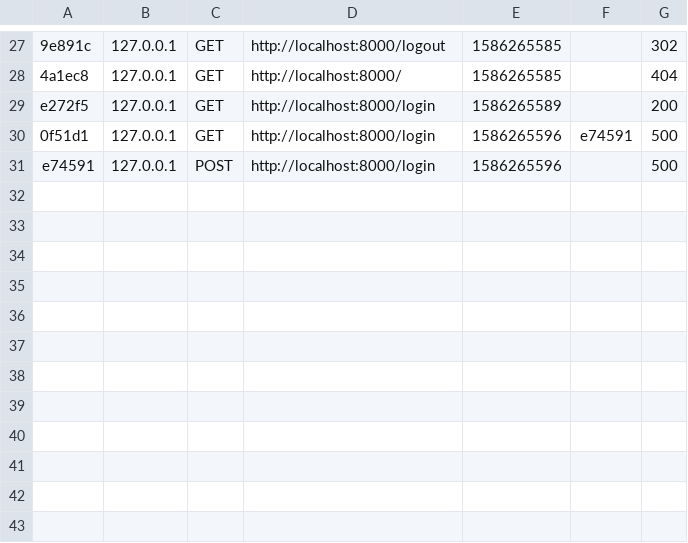
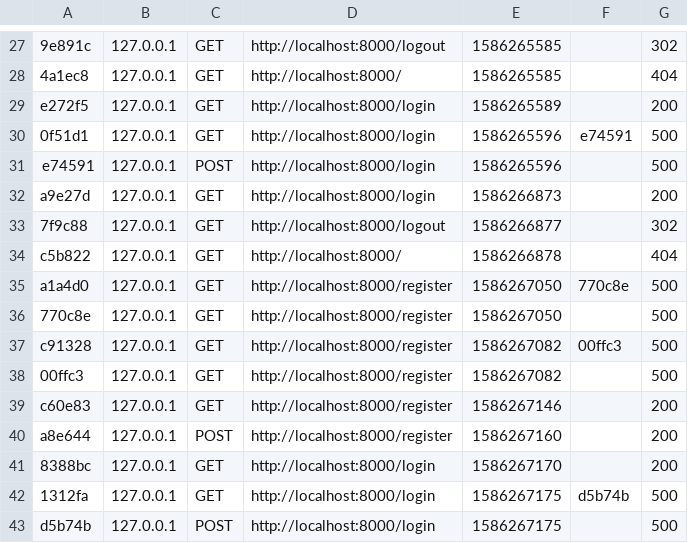
Before and after one commit to Jean-ChristopheGdn/Symfony_Movie_list, a CSV file: var/cache/dev/profiler/index.csv, drawn as a sheet; only a part is shown, gaps mark what is left out; the diff names each change by its address in the sheet, - before the commit and + after, or states it on an @@ line.

Commit message:
modif register

```diff
--- a/var/cache/dev/profiler/index.csv
+++ b/var/cache/dev/profiler/index.csv
+row 32: a9e27d | 127.0.0.1 | GET | http://localhost:8000/login | 1586266873 |  | 200
+row 33: 7f9c88 | 127.0.0.1 | GET | http://localhost:8000/logout | 1586266877 |  | 302
+row 34: c5b822 | 127.0.0.1 | GET | http://localhost:8000/ | 1586266878 |  | 404
+row 35: a1a4d0 | 127.0.0.1 | GET | http://localhost:8000/register | 1586267050 | 770c8e | 500
+row 36: 770c8e | 127.0.0.1 | GET | http://localhost:8000/register | 1586267050 |  | 500
+row 37: c91328 | 127.0.0.1 | GET | http://localhost:8000/register | 1586267082 | 00ffc3 | 500
+row 38: 00ffc3 | 127.0.0.1 | GET | http://localhost:8000/register | 1586267082 |  | 500
+row 39: c60e83 | 127.0.0.1 | GET | http://localhost:8000/register | 1586267146 |  | 200
+row 40: a8e644 | 127.0.0.1 | POST | http://localhost:8000/register | 1586267160 |  | 200
+row 41: 8388bc | 127.0.0.1 | GET | http://localhost:8000/login | 1586267170 |  | 200
+row 42: 1312fa | 127.0.0.1 | GET | http://localhost:8000/login | 1586267175 | d5b74b | 500
+row 43: d5b74b | 127.0.0.1 | POST | http://localhost:8000/login | 1586267175 |  | 500
```
Also changed, not shown: 14 other files.
